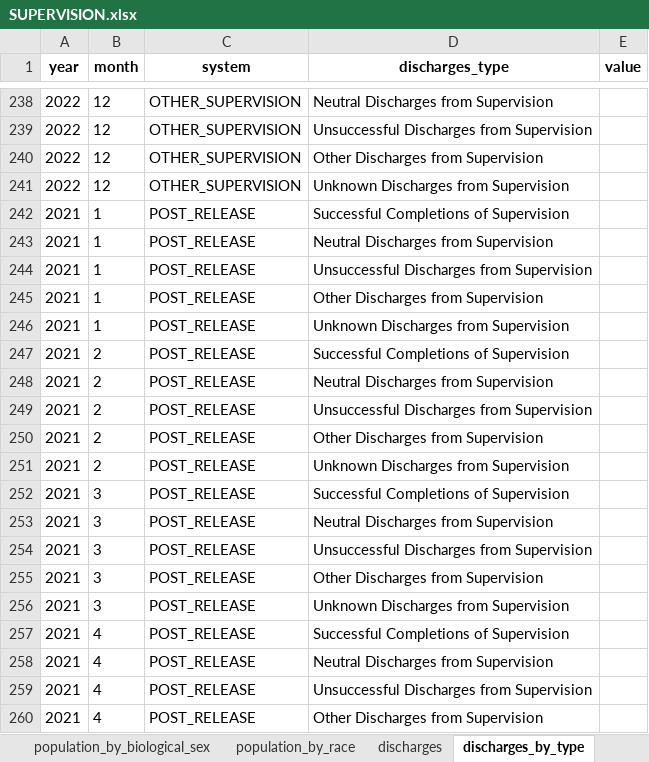
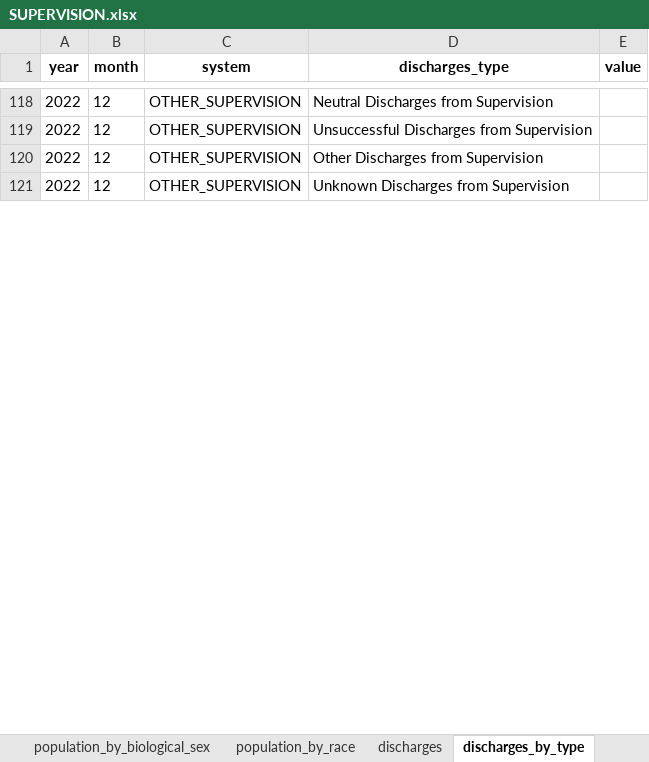
Before and after one commit to Recidiviz/justice-counts, an Excel workbook: publisher/public/assets/SUPERVISION.xlsx, sheet discharges_by_type, drawn as a sheet; only a part is shown, gaps mark what is left out; values as stored, in another font and other column widths than the file's, no borders; removed rows and columns are numbered as before the commit, all else as after; the diff covers the shown part only; the diff names each change by its address in the sheet, - before the commit and + after, or states it on an @@ line.

Commit message:
remove dual_supervision and post_release subsystems

```diff
--- a/publisher/public/assets/SUPERVISION.xlsx (sheet discharges_by_type)
+++ b/publisher/public/assets/SUPERVISION.xlsx (sheet discharges_by_type)
-row 242: 2021 | 1 | POST_RELEASE | Successful Completions of Supervision
-row 243: 2021 | 1 | POST_RELEASE | Neutral Discharges from Supervision
-row 244: 2021 | 1 | POST_RELEASE | Unsuccessful Discharges from Supervision
-row 245: 2021 | 1 | POST_RELEASE | Other Discharges from Supervision
-row 246: 2021 | 1 | POST_RELEASE | Unknown Discharges from Supervision
-row 247: 2021 | 2 | POST_RELEASE | Successful Completions of Supervision
-row 248: 2021 | 2 | POST_RELEASE | Neutral Discharges from Supervision
-row 249: 2021 | 2 | POST_RELEASE | Unsuccessful Discharges from Supervision
-row 250: 2021 | 2 | POST_RELEASE | Other Discharges from Supervision
-row 251: 2021 | 2 | POST_RELEASE | Unknown Discharges from Supervision
-row 252: 2021 | 3 | POST_RELEASE | Successful Completions of Supervision
-row 253: 2021 | 3 | POST_RELEASE | Neutral Discharges from Supervision
-row 254: 2021 | 3 | POST_RELEASE | Unsuccessful Discharges from Supervision
-row 255: 2021 | 3 | POST_RELEASE | Other Discharges from Supervision
-row 256: 2021 | 3 | POST_RELEASE | Unknown Discharges from Supervision
-row 257: 2021 | 4 | POST_RELEASE | Successful Completions of Supervision
-row 258: 2021 | 4 | POST_RELEASE | Neutral Discharges from Supervision
-row 259: 2021 | 4 | POST_RELEASE | Unsuccessful Discharges from Supervision
-row 260: 2021 | 4 | POST_RELEASE | Other Discharges from Supervision
```
Also changed, not shown: 120 added rows, 221 removed rows and 120 moved rows elsewhere in this sheet, sheet population_by_race, sheet new_cases_by_type, sheet population_by_type, sheet violations_by_type, sheet revocations_by_type, sheet population_by_biological_sex, 14 more sheets, 2 other files.
